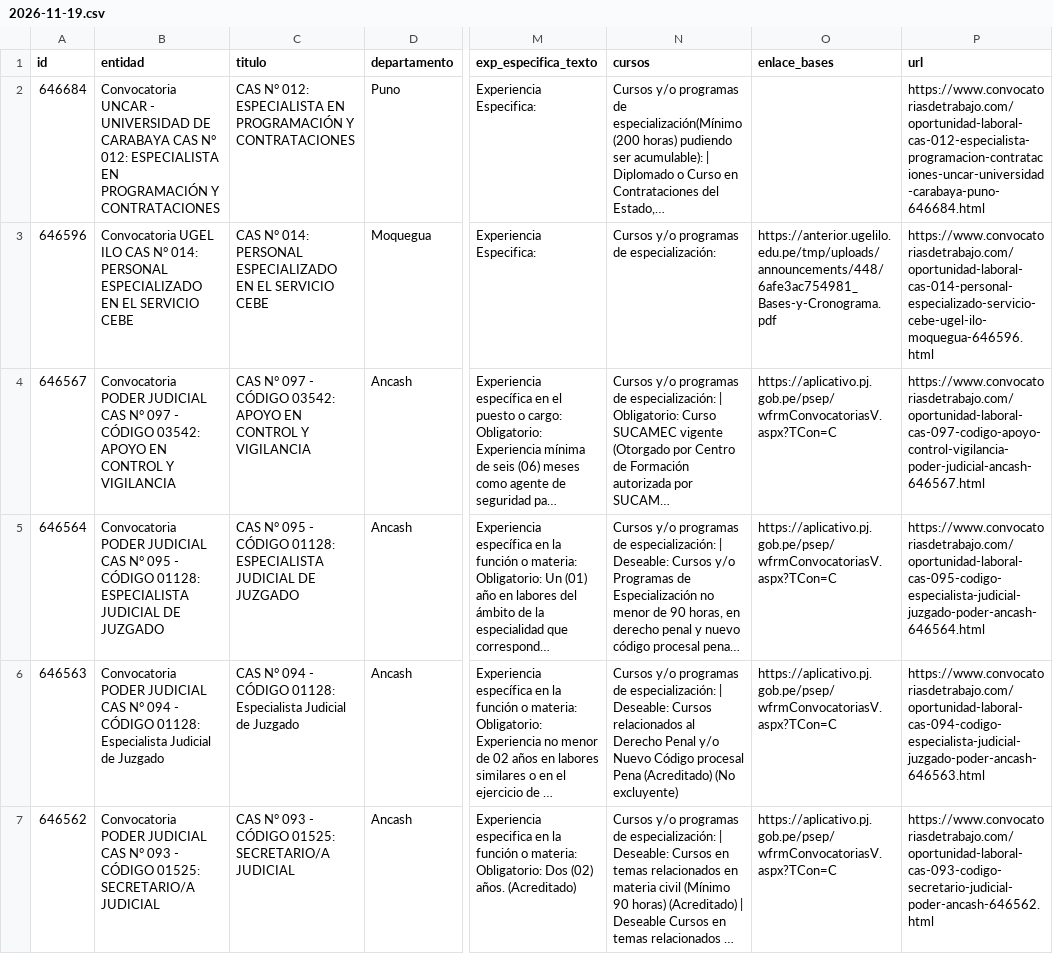
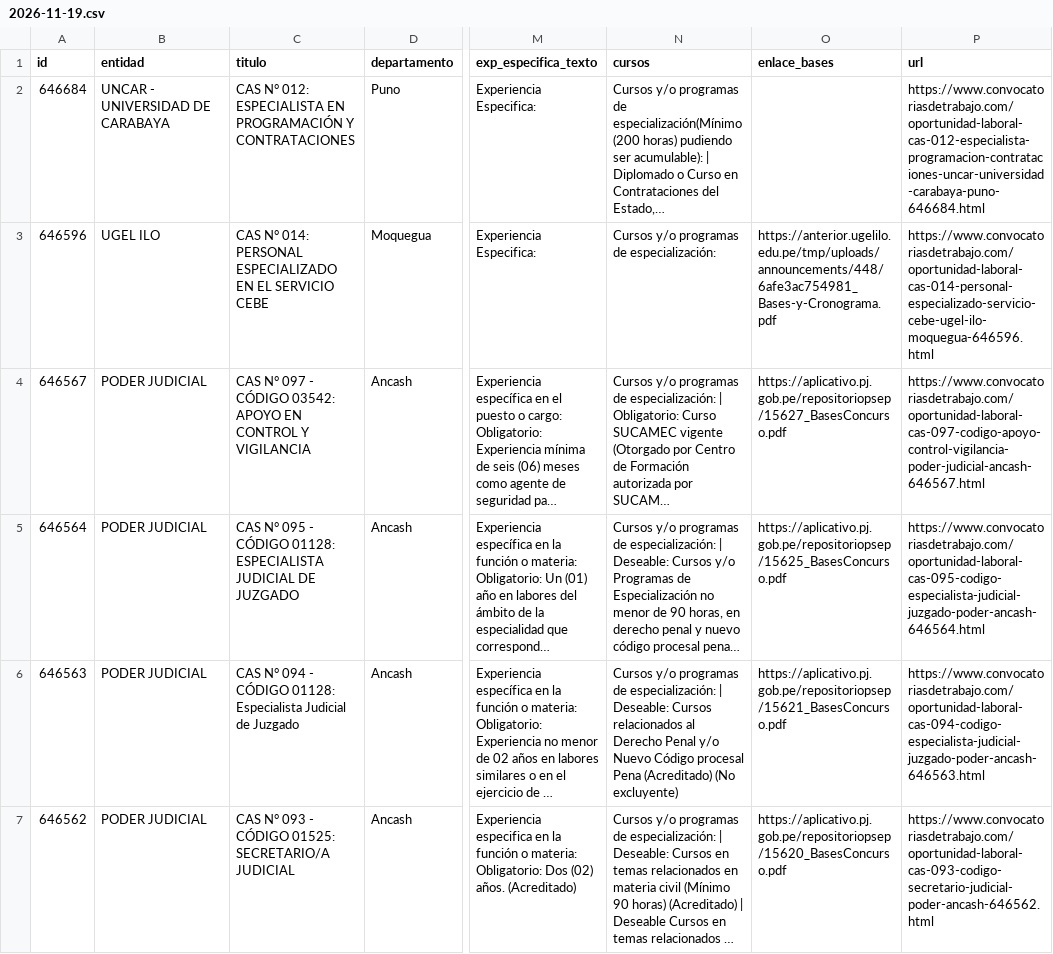
Before and after one commit to Data-driven-club/convocatorias-cas, a CSV file: data/2026-11-19.csv, drawn as a sheet; only a part is shown, gaps mark what is left out; long unchanged cells end in …; the diff covers the shown part only; the diff names each change by its address in the sheet, - before the commit and + after, or states it on an @@ line.

```diff
--- a/data/2026-11-19.csv
+++ b/data/2026-11-19.csv
-B2 (entidad): Convocatoria UNCAR - UNIVERSIDAD DE CARABAYA CAS N° 012: ESPECIALISTA EN PROGRAMACIÓN Y CONTRATACIONES
+B2 (entidad): UNCAR - UNIVERSIDAD DE CARABAYA
-B3 (entidad): Convocatoria UGEL ILO CAS N° 014: PERSONAL ESPECIALIZADO EN EL SERVICIO CEBE
+B3 (entidad): UGEL ILO
-B4 (entidad): Convocatoria PODER JUDICIAL CAS N° 097 - CÓDIGO 03542: APOYO EN CONTROL Y VIGILANCIA
+B4 (entidad): PODER JUDICIAL
-O4 (enlace_bases): https://aplicativo.pj.gob.pe/psep/wfrmConvocatoriasV.aspx?TCon=C
+O4 (enlace_bases): https://aplicativo.pj.gob.pe/repositoriopsep/15627_BasesConcurso.pdf
-B5 (entidad): Convocatoria PODER JUDICIAL CAS N° 095 - CÓDIGO 01128: ESPECIALISTA JUDICIAL DE JUZGADO
+B5 (entidad): PODER JUDICIAL
-O5 (enlace_bases): https://aplicativo.pj.gob.pe/psep/wfrmConvocatoriasV.aspx?TCon=C
+O5 (enlace_bases): https://aplicativo.pj.gob.pe/repositoriopsep/15625_BasesConcurso.pdf
-B6 (entidad): Convocatoria PODER JUDICIAL CAS N° 094 - CÓDIGO 01128: Especialista Judicial de Juzgado
+B6 (entidad): PODER JUDICIAL
-O6 (enlace_bases): https://aplicativo.pj.gob.pe/psep/wfrmConvocatoriasV.aspx?TCon=C
+O6 (enlace_bases): https://aplicativo.pj.gob.pe/repositoriopsep/15621_BasesConcurso.pdf
-B7 (entidad): Convocatoria PODER JUDICIAL CAS N° 093 - CÓDIGO 01525: SECRETARIO/A JUDICIAL
+B7 (entidad): PODER JUDICIAL
-O7 (enlace_bases): https://aplicativo.pj.gob.pe/psep/wfrmConvocatoriasV.aspx?TCon=C
+O7 (enlace_bases): https://aplicativo.pj.gob.pe/repositoriopsep/15620_BasesConcurso.pdf
```
Also changed, not shown: 101 edited cells elsewhere in this file, 1 other file.
